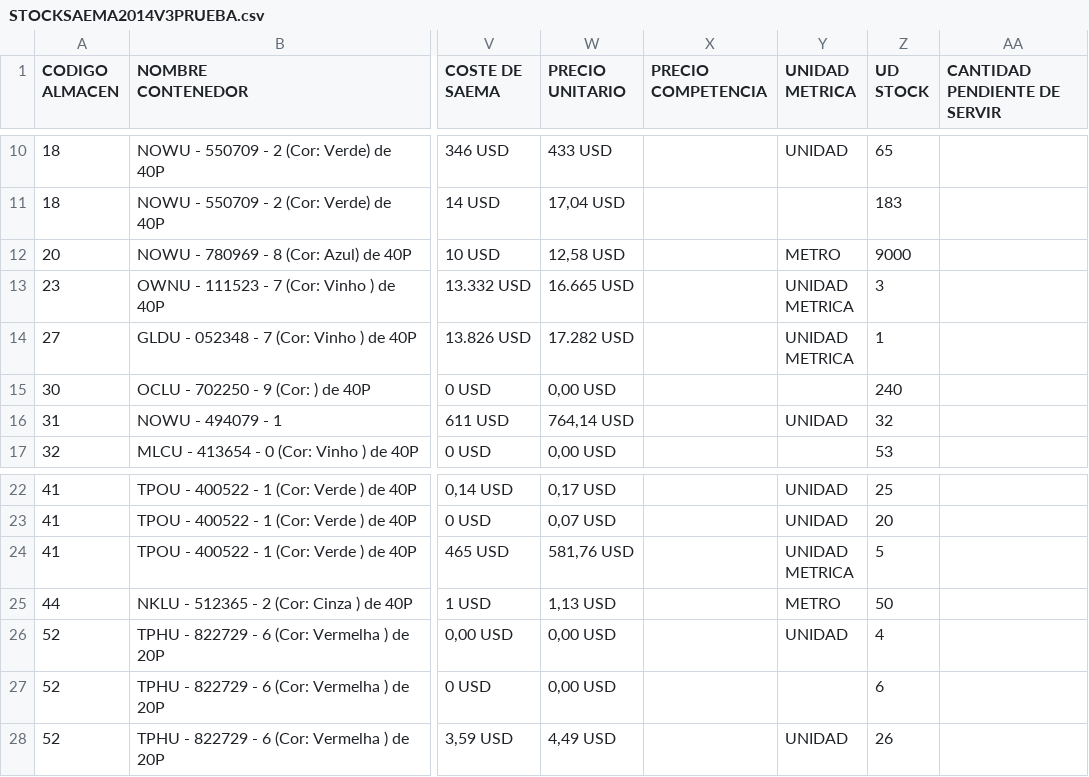
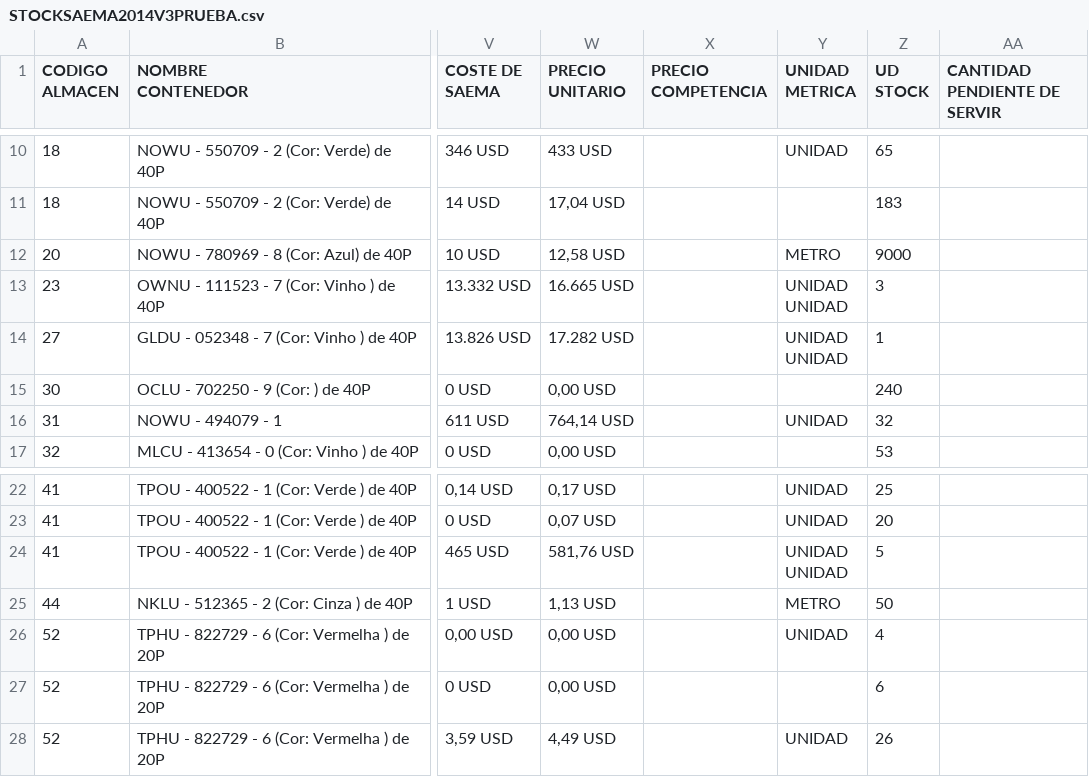
Before and after one commit to sbartek/almacen-soluciones, a CSV file: db/STOCKSAEMA2014V3PRUEBA.csv, drawn as a sheet; only a part is shown, gaps mark what is left out; ↵ is a line break in a cell; the diff names each change by its address in the sheet, - before the commit and + after, or states it on an @@ line.

```diff
--- a/db/STOCKSAEMA2014V3PRUEBA.csv
+++ b/db/STOCKSAEMA2014V3PRUEBA.csv
-Y13:Y14 (UNIDAD METRICA): UNIDAD ↵ METRICA
+Y13:Y14 (UNIDAD METRICA): UNIDAD ↵ UNIDAD
-Y24 (UNIDAD METRICA): UNIDAD ↵ METRICA
+Y24 (UNIDAD METRICA): UNIDAD ↵ UNIDAD
```
Also changed, not shown: 9 other files.
